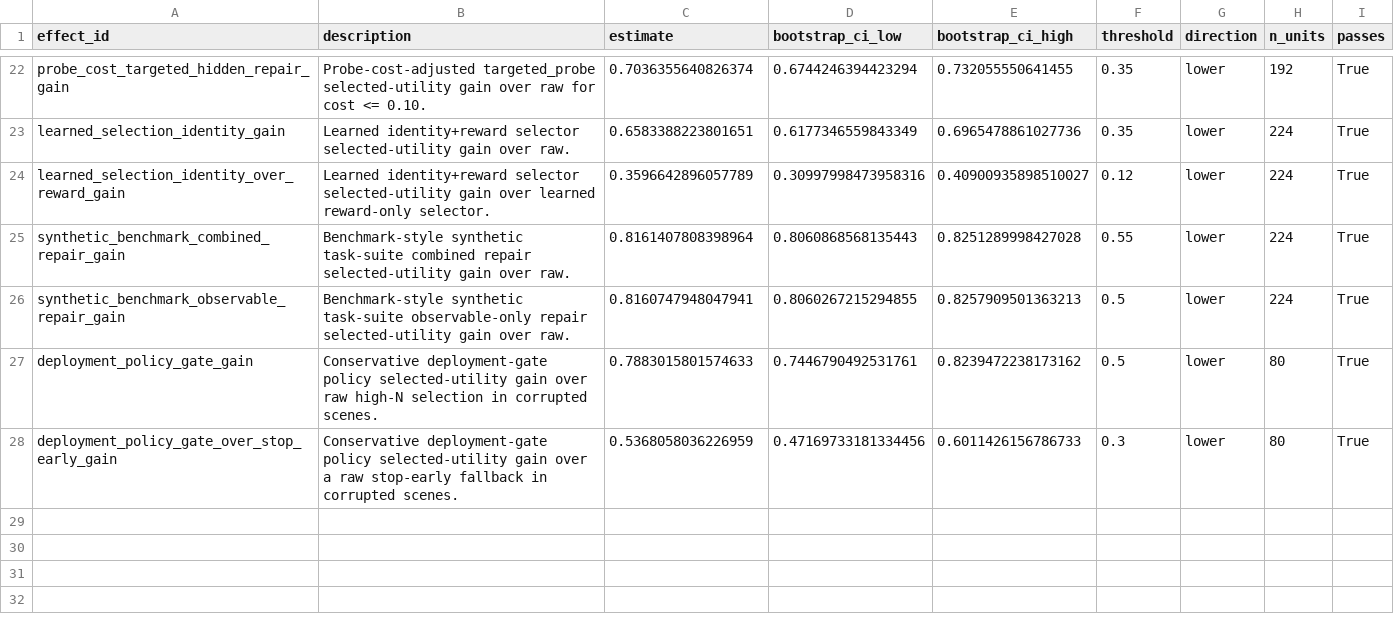
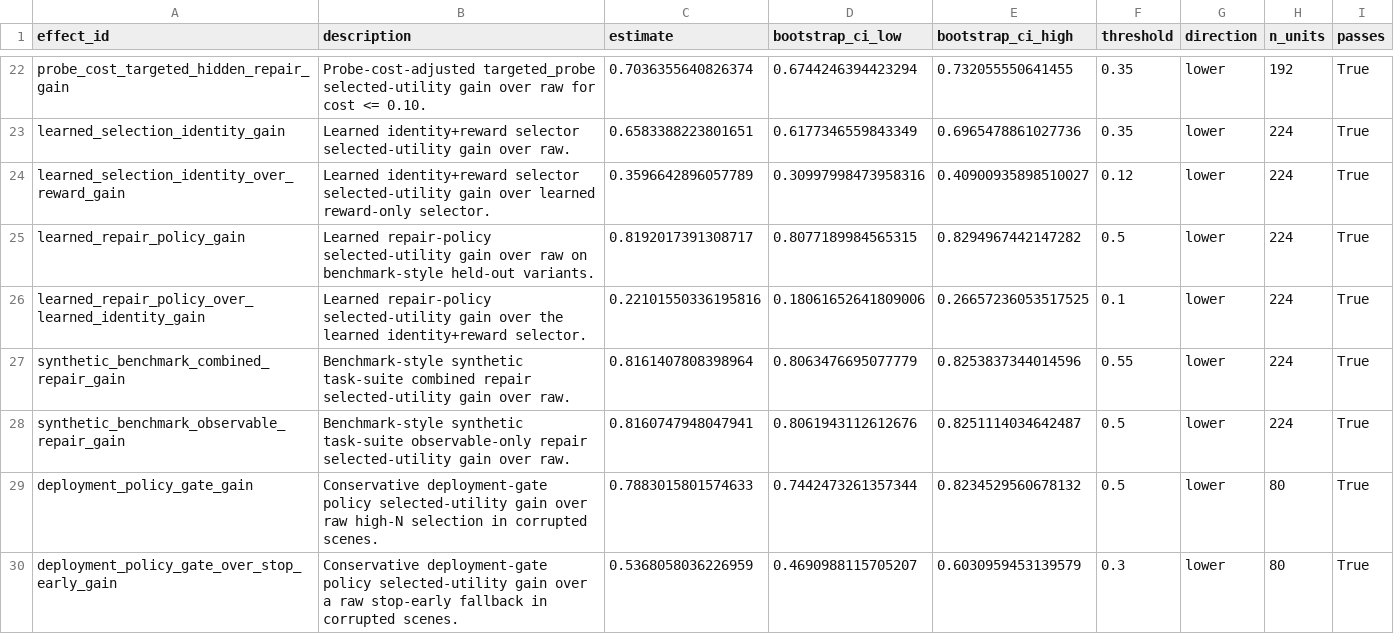
Before and after one commit to Jason-Wang313/object-centric-world-model, a CSV file: results/tables/statistical_audit.csv, drawn as a sheet; only a part is shown, gaps mark what is left out.

Commit message:
Add learned repair policy transfer evidence

```diff
--- a/results/tables/statistical_audit.csv
+++ b/results/tables/statistical_audit.csv
@@ -24,5 +24,7 @@ learned_selection_identity_gain,Learned identity+reward selector selected-utilit
 learned_selection_identity_over_reward_gain,Learned identity+reward selector selected-utility gain over learned reward-only selector.,0.3596642896057789,0.30997998473958316,0.40900935898510027,0.12,lower,224,True
-synthetic_benchmark_combined_repair_gain,Benchmark-style synthetic task-suite combined repair selected-utility gain over raw.,0.8161407808398964,0.8060868568135443,0.8251289998427028,0.55,lower,224,True
-synthetic_benchmark_observable_repair_gain,Benchmark-style synthetic task-suite observable-only repair selected-utility gain over raw.,0.8160747948047941,0.8060267215294855,0.8257909501363213,0.5,lower,224,True
-deployment_policy_gate_gain,Conservative deployment-gate policy selected-utility gain over raw high-N selection in corrupted scenes.,0.7883015801574633,0.7446790492531761,0.8239472238173162,0.5,lower,80,True
-deployment_policy_gate_over_stop_early_gain,Conservative deployment-gate policy selected-utility gain over a raw stop-early fallback in corrupted scenes.,0.5368058036226959,0.47169733181334456,0.6011426156786733,0.3,lower,80,True
+learned_repair_policy_gain,Learned repair-policy selected-utility gain over raw on benchmark-style held-out variants.,0.8192017391308717,0.8077189984565315,0.8294967442147282,0.5,lower,224,True
+learned_repair_policy_over_learned_identity_gain,Learned repair-policy selected-utility gain over the learned identity+reward selector.,0.22101550336195816,0.18061652641809006,0.26657236053517525,0.1,lower,224,True
+synthetic_benchmark_combined_repair_gain,Benchmark-style synthetic task-suite combined repair selected-utility gain over raw.,0.8161407808398964,0.8063476695077779,0.8253837344014596,0.55,lower,224,True
+synthetic_benchmark_observable_repair_gain,Benchmark-style synthetic task-suite observable-only repair selected-utility gain over raw.,0.8160747948047941,0.8061943112612676,0.8251114034642487,0.5,lower,224,True
+deployment_policy_gate_gain,Conservative deployment-gate policy selected-utility gain over raw high-N selection in corrupted scenes.,0.7883015801574633,0.7442473261357344,0.8234529560678132,0.5,lower,80,True
+deployment_policy_gate_over_stop_early_gain,Conservative deployment-gate policy selected-utility gain over a raw stop-early fallback in corrupted scenes.,0.5368058036226959,0.4690988115705207,0.6030959453139579,0.3,lower,80,True
```
Also changed, not shown: 26 other files.
